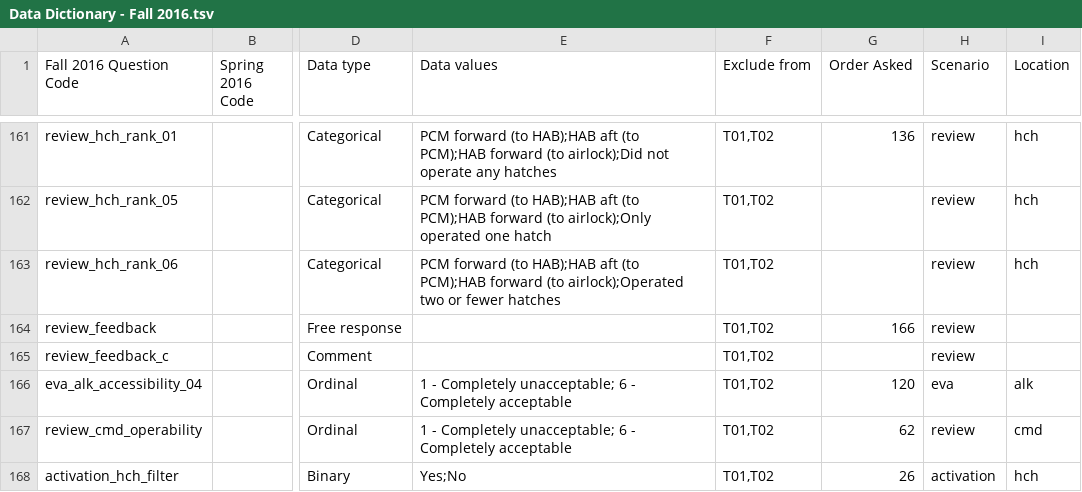
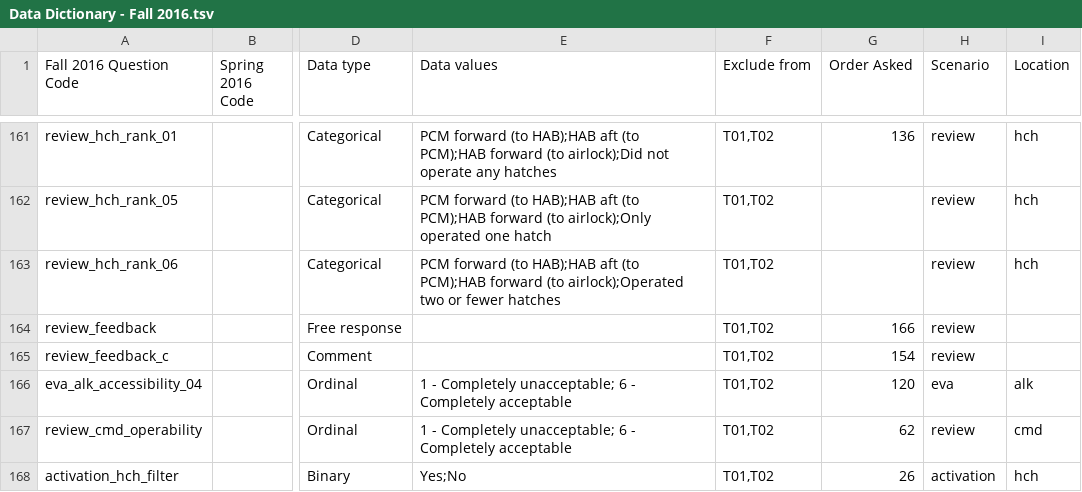
Before and after one commit to CHAMP-CU/HF_Data_Analysis_Fall_16, a TSV file: Data Dictionary - Fall 2016.tsv, drawn as a sheet; only a part is shown, gaps mark what is left out; the diff covers the shown part only; the diff names each change by its address in the sheet, - before the commit and + after, or states it on an @@ line.

```diff
--- a/Data Dictionary - Fall 2016.tsv
+++ b/Data Dictionary - Fall 2016.tsv
-G165 (Order Asked): (empty)
+G165 (Order Asked): 154
```
Also changed, not shown: 21 edited cells elsewhere in this file, 1 other file.
